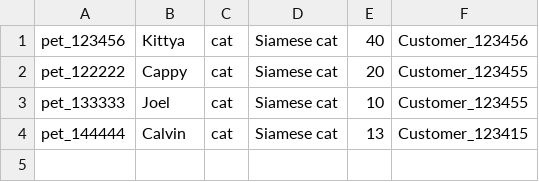
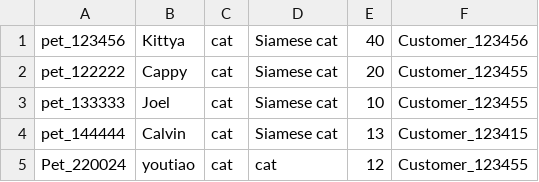
Before and after one commit to FooAloysius/PDI_Project_2025, a CSV file: csv/Pets.csv, drawn as a sheet; the diff names each change by its address in the sheet, - before the commit and + after, or states it on an @@ line.

```diff
--- a/csv/Pets.csv
+++ b/csv/Pets.csv
+row 5: Pet_220024 | youtiao | cat | cat | 12 | Customer_123455
```
Also changed, not shown: 10 other files.
